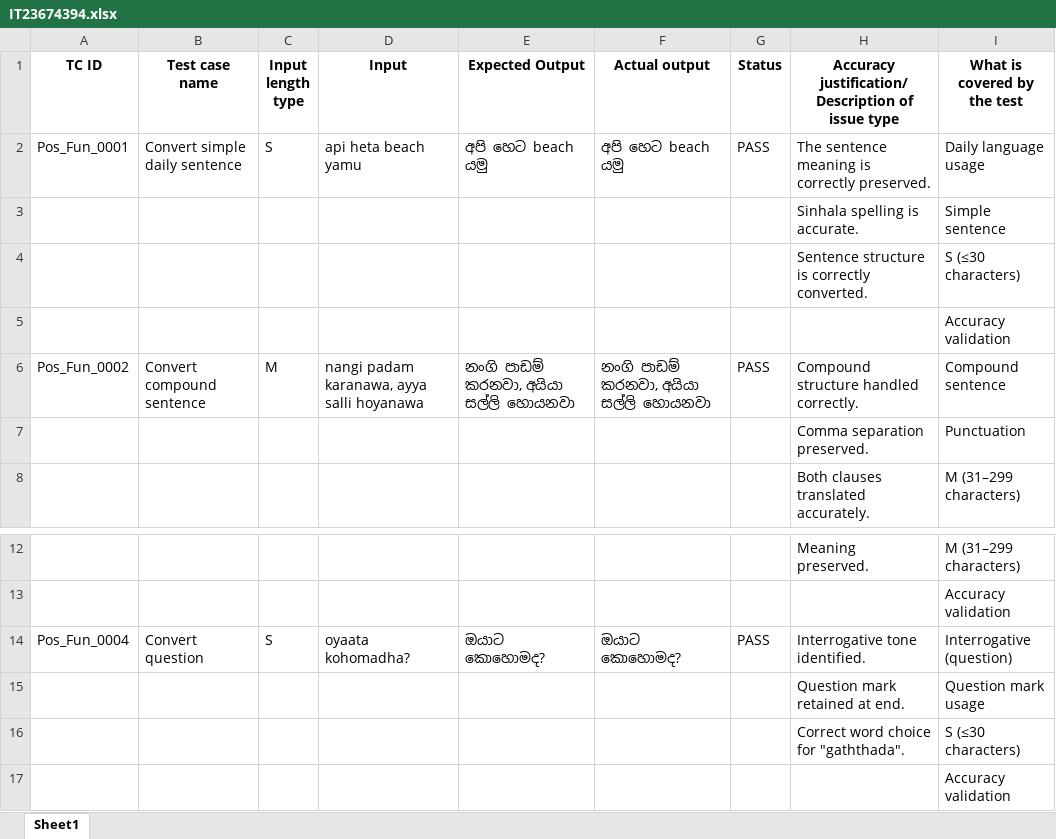
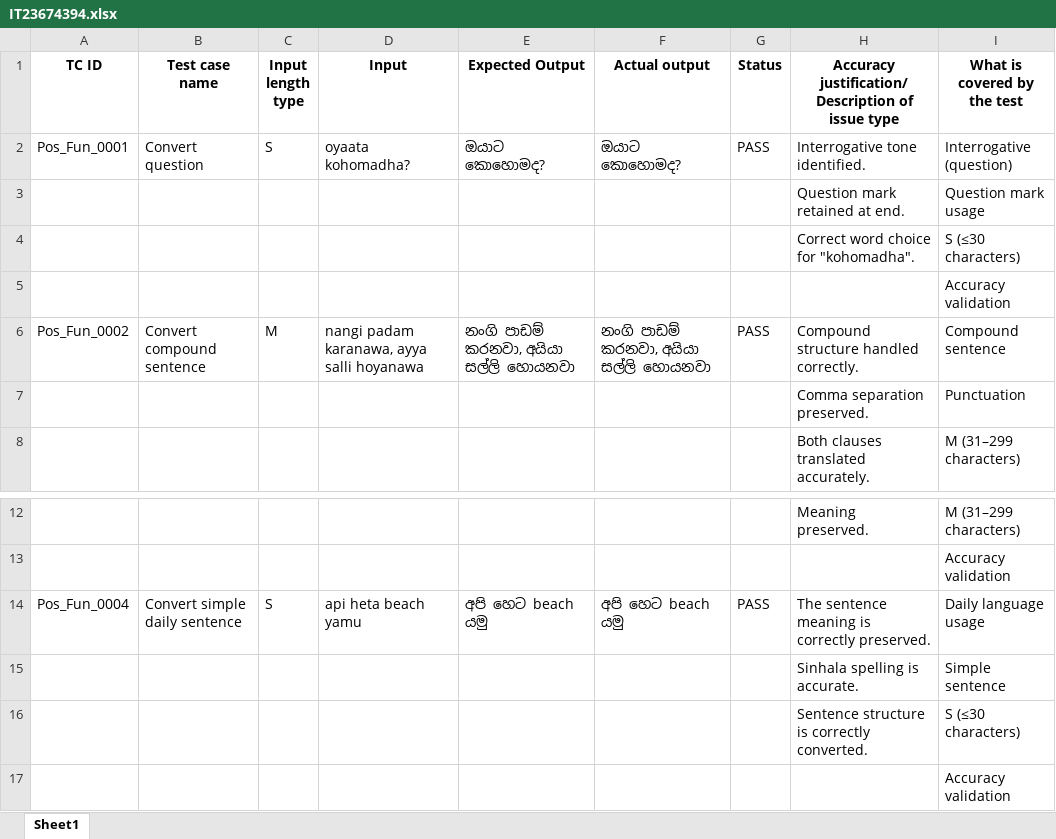
Before and after one commit to kalanadinuja/playwright-assignment, an Excel workbook: IT23674394.xlsx, sheet Sheet1, drawn as a sheet; only a part is shown, gaps mark what is left out; values as stored, in another font and other column widths than the file's, no borders; the diff names each change by its address in the sheet, - before the commit and + after, or states it on an @@ line.

Commit message:
Update Excel sheet with correct test case order

```diff
--- a/IT23674394.xlsx (sheet Sheet1)
+++ b/IT23674394.xlsx (sheet Sheet1)
-B2 (Test case name): Convert simple daily sentence
+B2 (Test case name): Convert question
-D2 (Input): api heta beach yamu
+D2 (Input): oyaata kohomadha?
-E2 (Expected Output): අපි හෙට beach යමු
+E2 (Expected Output): ඔයාට කොහොමද?
-F2 (Actual output): අපි හෙට beach යමු
+F2 (Actual output): ඔයාට කොහොමද?
-H2: The sentence meaning is correctly preserved.
+H2: Interrogative tone identified.
-I2 (What is covered by the test): Daily language usage
+I2 (What is covered by the test): Interrogative (question)
@@ row 15 moved to row 3: Question mark retained at end. @@
-H4: Sentence structure is correctly converted.
+H4: Correct word choice for "kohomadha".
-B14 (Test case name): Convert question
+B14 (Test case name): Convert simple daily sentence
-D14 (Input): oyaata kohomadha?
+D14 (Input): api heta beach yamu
-E14 (Expected Output): ඔයාට කොහොමද?
+E14 (Expected Output): අපි හෙට beach යමු
-F14 (Actual output): ඔයාට කොහොමද?
+F14 (Actual output): අපි හෙට beach යමු
-H14: Interrogative tone identified.
+H14: The sentence meaning is correctly preserved.
-I14 (What is covered by the test): Interrogative (question)
+I14 (What is covered by the test): Daily language usage
@@ row 3 moved to row 15: Sinhala spelling is accurate. @@
-H16: Correct word choice for "gaththada".
+H16: Sentence structure is correctly converted.
```
